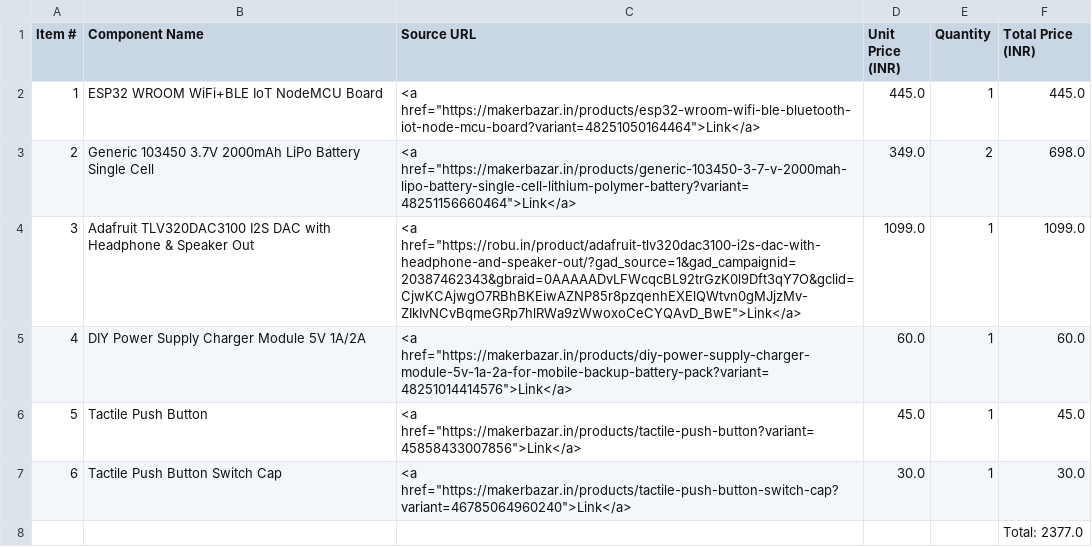
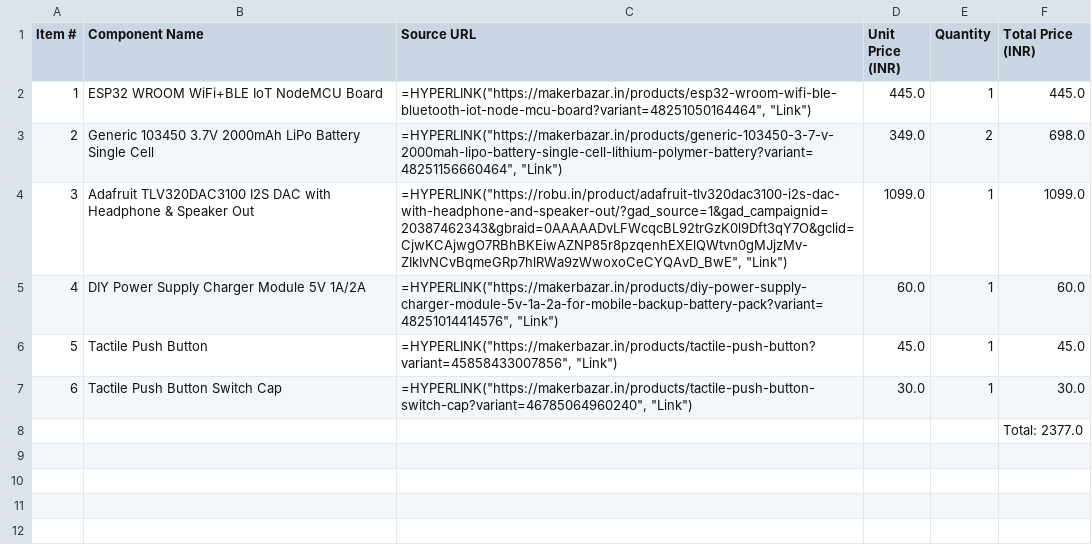
Before and after one commit to Md-Althaf/MYPOD, a CSV file: BOM.csv, drawn as a sheet.

Commit message:
updated

```diff
--- a/BOM.csv
+++ b/BOM.csv
@@ -1,8 +1,8 @@
 Item #,Component Name,Source URL,Unit Price (INR),Quantity,Total Price (INR)
-1,ESP32 WROOM WiFi+BLE IoT NodeMCU Board,"<a href=""https://makerbazar.in/products/esp32-wroom-wifi-ble-bluetooth-iot-node-mcu-board?variant=48251050164464"">Link</a>",445.0,1,445.0
-2,Generic 103450 3.7V 2000mAh LiPo Battery Single Cell,"<a href=""https://makerbazar.in/products/generic-103450-3-7-v-2000mah-lipo-battery-single-cell-lithium-polymer-battery?variant=48251156660464"">Link</a>",349.0,2,698.0
-3,Adafruit TLV320DAC3100 I2S DAC with Headphone & Speaker Out,"<a href=""https://robu.in/product/adafruit-tlv320dac3100-i2s-dac-with-headphone-and-speaker-out/?gad_source=1&gad_campaignid=20387462343&gbraid=0AAAAADvLFWcqcBL92trGzK0l9Dft3qY7O&gclid=CjwKCAjwgO7RBhBKEiwAZNP85r8pzqenhEXElQWtvn0gMJjzMv-ZIkIvNCvBqmeGRp7hlRWa9zWwoxoCeCYQAvD_BwE"">Link</a>",1099.0,1,1099.0
-4,DIY Power Supply Charger Module 5V 1A/2A,"<a href=""https://makerbazar.in/products/diy-power-supply-charger-module-5v-1a-2a-for-mobile-backup-battery-pack?variant=48251014414576"">Link</a>",60.0,1,60.0
-5,Tactile Push Button,"<a href=""https://makerbazar.in/products/tactile-push-button?variant=45858433007856"">Link</a>",45.0,1,45.0
-6,Tactile Push Button Switch Cap,"<a href=""https://makerbazar.in/products/tactile-push-button-switch-cap?variant=46785064960240"">Link</a>",30.0,1,30.0
+1,ESP32 WROOM WiFi+BLE IoT NodeMCU Board,"=HYPERLINK(""https://makerbazar.in/products/esp32-wroom-wifi-ble-bluetooth-iot-node-mcu-board?variant=48251050164464"", ""Link"")",445.0,1,445.0
+2,Generic 103450 3.7V 2000mAh LiPo Battery Single Cell,"=HYPERLINK(""https://makerbazar.in/products/generic-103450-3-7-v-2000mah-lipo-battery-single-cell-lithium-polymer-battery?variant=48251156660464"", ""Link"")",349.0,2,698.0
+3,Adafruit TLV320DAC3100 I2S DAC with Headphone & Speaker Out,"=HYPERLINK(""https://robu.in/product/adafruit-tlv320dac3100-i2s-dac-with-headphone-and-speaker-out/?gad_source=1&gad_campaignid=20387462343&gbraid=0AAAAADvLFWcqcBL92trGzK0l9Dft3qY7O&gclid=CjwKCAjwgO7RBhBKEiwAZNP85r8pzqenhEXElQWtvn0gMJjzMv-ZIkIvNCvBqmeGRp7hlRWa9zWwoxoCeCYQAvD_BwE"", ""Link"")",1099.0,1,1099.0
+4,DIY Power Supply Charger Module 5V 1A/2A,"=HYPERLINK(""https://makerbazar.in/products/diy-power-supply-charger-module-5v-1a-2a-for-mobile-backup-battery-pack?variant=48251014414576"", ""Link"")",60.0,1,60.0
+5,Tactile Push Button,"=HYPERLINK(""https://makerbazar.in/products/tactile-push-button?variant=45858433007856"", ""Link"")",45.0,1,45.0
+6,Tactile Push Button Switch Cap,"=HYPERLINK(""https://makerbazar.in/products/tactile-push-button-switch-cap?variant=46785064960240"", ""Link"")",30.0,1,30.0
 ,,,,,Total: 2377.0
```
